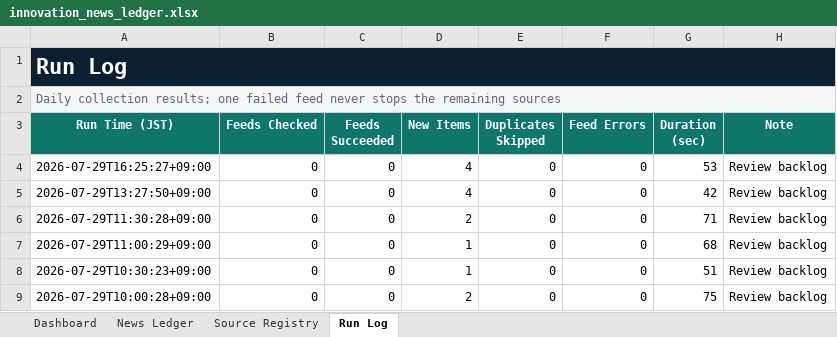
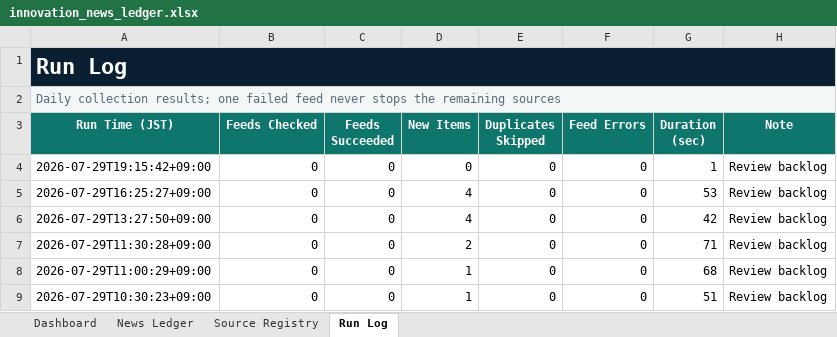
Before and after one commit to yagiharuka/innovation-news, an Excel workbook: docs/innovation_news_ledger.xlsx, sheet Run Log, drawn as a sheet; only a part is shown; the shorter side is filled out with more unchanged rows; values as stored, in another font and other column widths than the file's, no borders; table styles not drawn; the diff names each change by its address in the sheet, - before the commit and + after, or states it on an @@ line.

```diff
--- a/docs/innovation_news_ledger.xlsx (sheet Run Log)
+++ b/docs/innovation_news_ledger.xlsx (sheet Run Log)
+row 4: 2026-07-29T19:15:42+09:00 | 0 | 0 | 0 | 0 | 0 | 1 | Review backlog
```
Also changed, not shown: sheet Dashboard, 4 other files.
